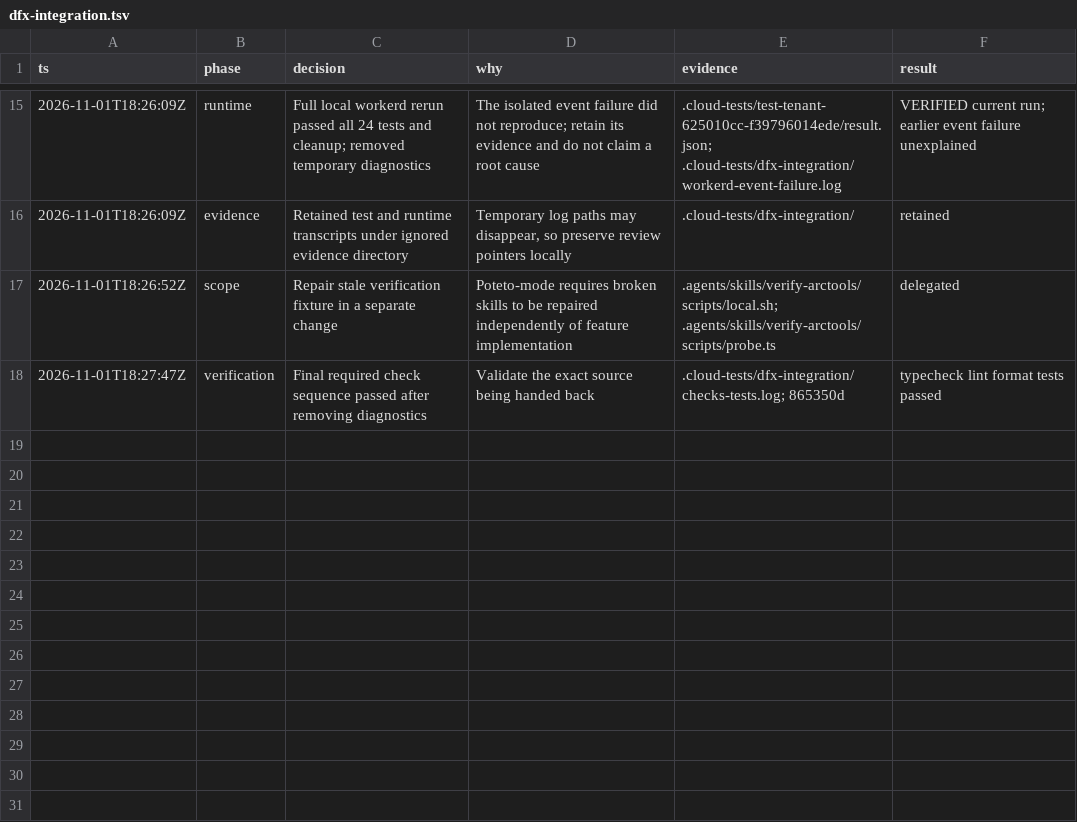
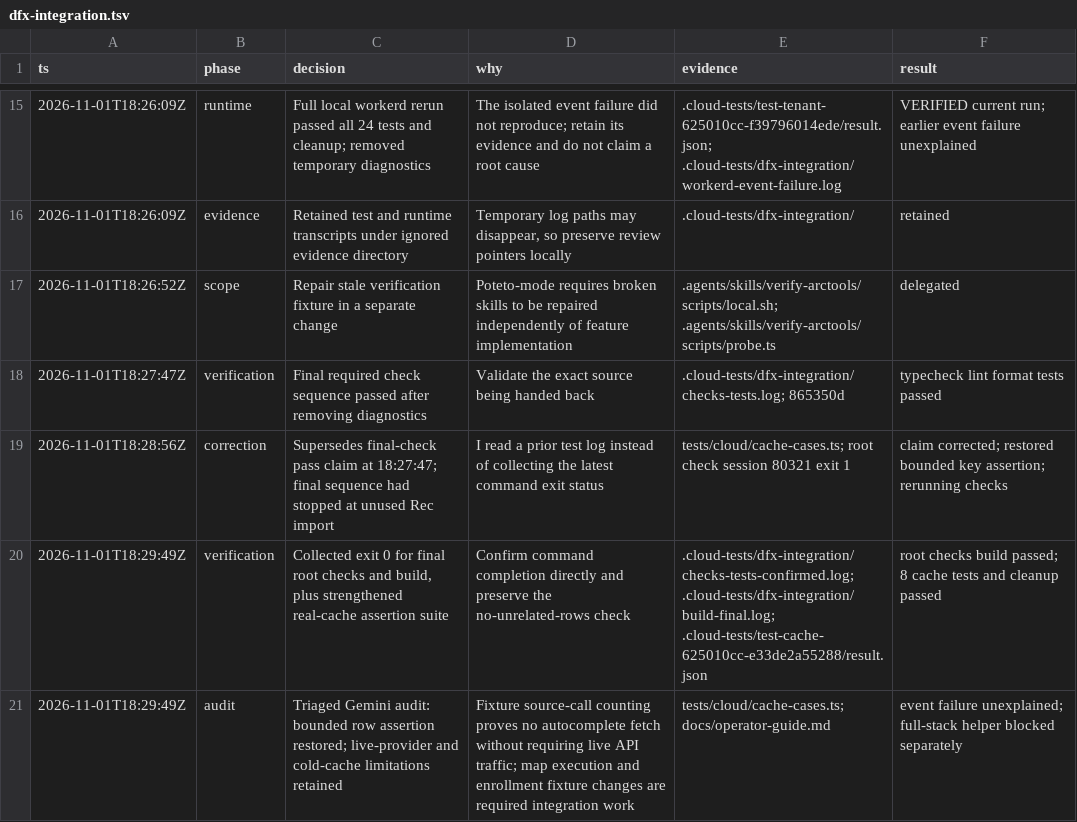
Before and after one commit to PlagueFPS/arc-tools, a TSV file: .audit/dfx-integration.tsv, drawn as a sheet; only a part is shown, gaps mark what is left out; the diff names each change by its address in the sheet, - before the commit and + after, or states it on an @@ line.

Commit message:
test(cache): retain bounded row checks during catalog warming

```diff
--- a/.audit/dfx-integration.tsv
+++ b/.audit/dfx-integration.tsv
+row 19: 2026-11-01T18:28:56Z | correction | Supersedes final-check pass claim at 18:27:47; final sequence had stopped at unused Rec import | I read a prior test log instead of collecting the latest command exit status | tests/cloud/cache-cases.ts; root check session 80321 exit 1 | claim corrected; restored bounded key assertion; rerunning checks
+row 20: 2026-11-01T18:29:49Z | verification | Collected exit 0 for final root checks and build, plus strengthened real-cache assertion suite | Confirm command completion directly and preserve the no-unrelated-rows check | .cloud-tests/dfx-integration/checks-tests-confirmed.log; .cloud-tests/dfx-integration/build-final.log; .cloud-tests/test-cache-625010cc-e33de2a55288/result.json | root checks build passed; 8 cache tests and cleanup passed
+row 21: 2026-11-01T18:29:49Z | audit | Triaged Gemini audit: bounded row assertion restored; live-provider and cold-cache limitations retained | Fixture source-call counting proves no autocomplete fetch without requiring live API traffic; map execution and enrollment fixture changes are required integration work | tests/cloud/cache-cases.ts; docs/operator-guide.md | event failure unexplained; full-stack helper blocked separately
```
Also changed, not shown: 1 other file.
